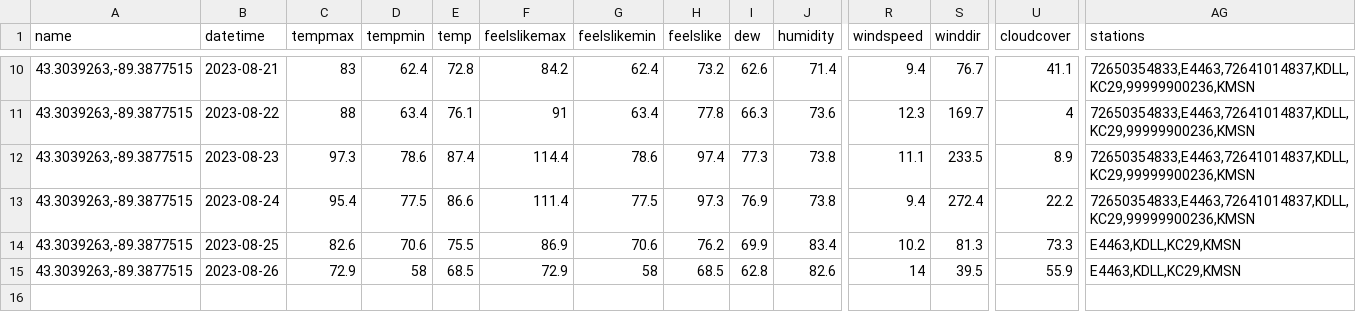
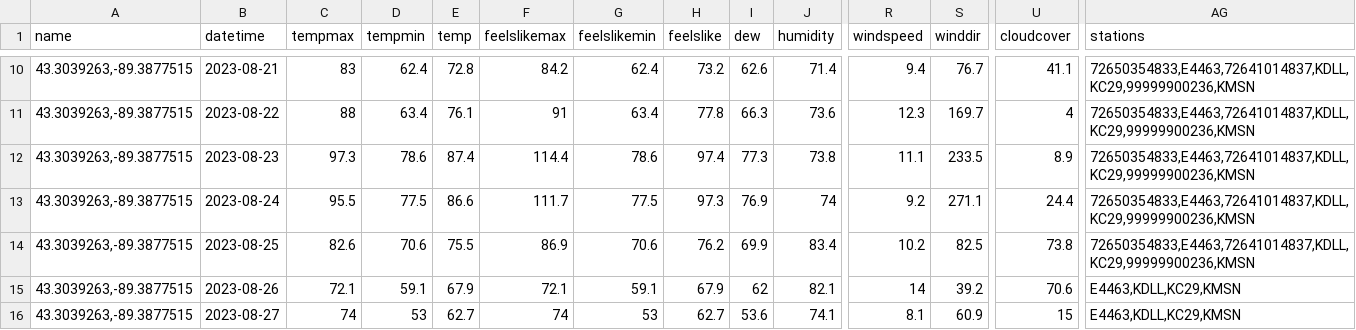
Before and after one commit to acperkins3/GDD-Plots-2023, a CSV file: ARLVisualCrossing.csv, drawn as a sheet; only a part is shown, gaps mark what is left out; rows hold the shown columns only; the diff covers the shown part only; the diff names each change by its address in the sheet, - before the commit and + after, or states it on an @@ line.

```diff
--- a/ARLVisualCrossing.csv
+++ b/ARLVisualCrossing.csv
-C13 (tempmax): 95.4
+C13 (tempmax): 95.5
-F13 (feelslikemax): 111.4
+F13 (feelslikemax): 111.7
-J13 (humidity): 73.8
+J13 (humidity): 74
-R13 (windspeed): 9.4
+R13 (windspeed): 9.2
-S13 (winddir): 272.4
+S13 (winddir): 271.1
-U13 (cloudcover): 22.2
+U13 (cloudcover): 24.4
-S14 (winddir): 81.3
+S14 (winddir): 82.5
-U14 (cloudcover): 73.3
+U14 (cloudcover): 73.8
-AG14 (stations): E4463,KDLL,KC29,KMSN
+AG14 (stations): 72650354833,E4463,72641014837,KDLL,KC29,99999900236,KMSN
-C15 (tempmax): 72.9
+C15 (tempmax): 72.1
-D15 (tempmin): 58
+D15 (tempmin): 59.1
-E15 (temp): 68.5
+E15 (temp): 67.9
-F15 (feelslikemax): 72.9
+F15 (feelslikemax): 72.1
-G15 (feelslikemin): 58
+G15 (feelslikemin): 59.1
-H15 (feelslike): 68.5
+H15 (feelslike): 67.9
-I15 (dew): 62.8
+I15 (dew): 62
-J15 (humidity): 82.6
+J15 (humidity): 82.1
-S15 (winddir): 39.5
+S15 (winddir): 39.2
-U15 (cloudcover): 55.9
+U15 (cloudcover): 70.6
+row 16: 43.3039263,-89.3877515 | 2023-08-27 | 74 | 53 | 62.7 | 74 | 53 | 62.7 | 53.6 | 74.1 | 8.1 | 60.9 | 15 | E4463,KDLL,KC29,KMSN
```
Also changed, not shown: 6 edited cells elsewhere in this file, Arlington_existing.csv, CHMW3.csv, 12 other files.
